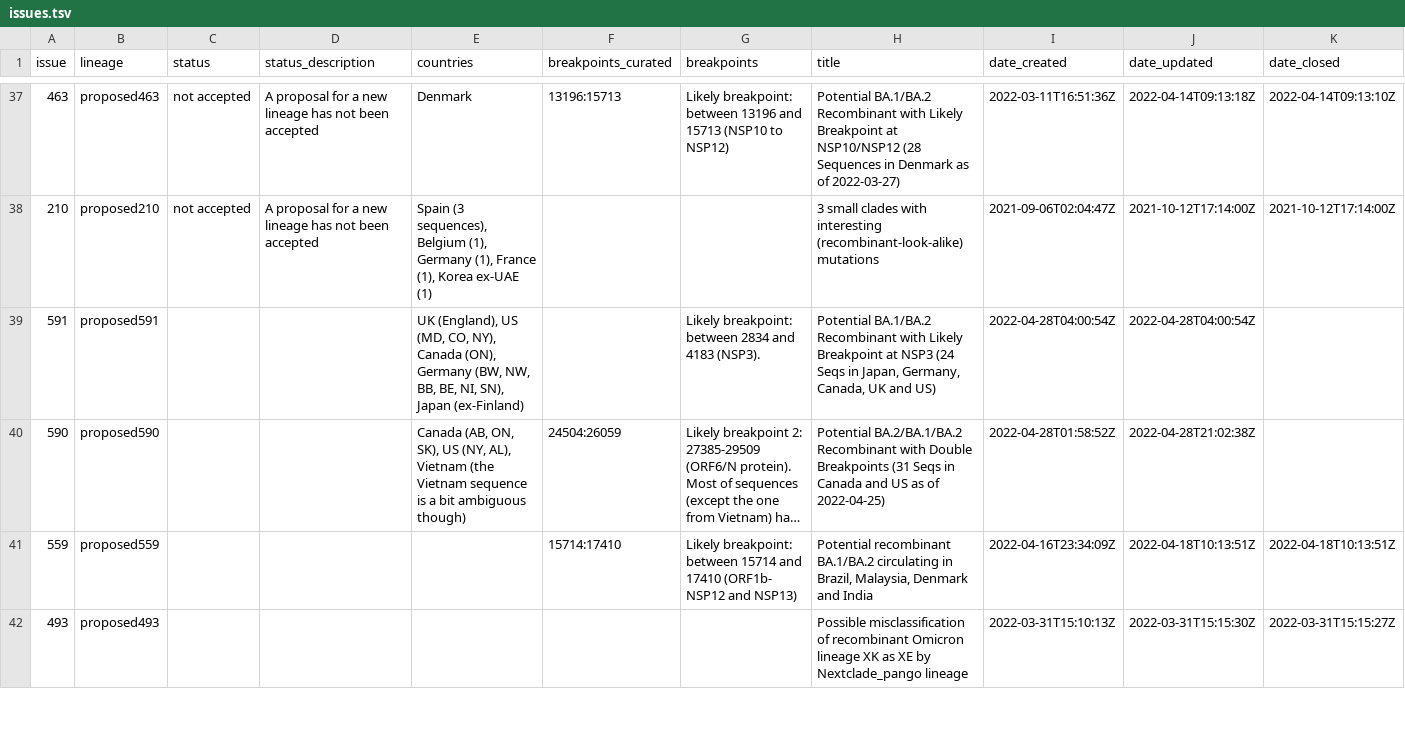
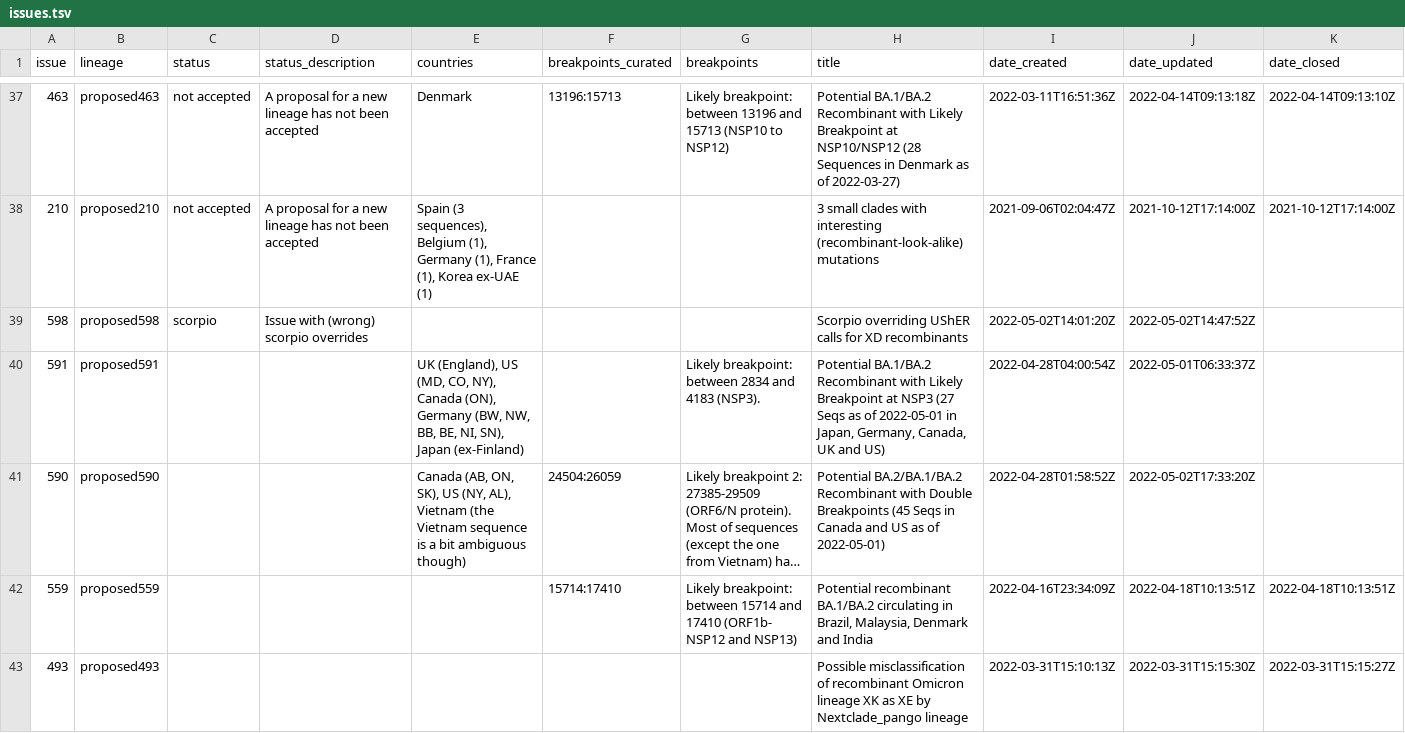
Before and after one commit to ktmeaton/ncov-recombinant, a TSV file: resources/issues.tsv, drawn as a sheet; only a part is shown, gaps mark what is left out; long unchanged cells end in …; addresses are those after the commit; the diff names each change by its address in the sheet, - before the commit and + after, or states it on an @@ line.

Commit message:
fix issues line endings

```diff
--- a/resources/issues.tsv
+++ b/resources/issues.tsv
+row 39: 598 | proposed598 | scorpio | Issue with (wrong) scorpio overrides |  |  |  | Scorpio overriding UShER calls for XD recombinants | 2022-05-02T14:01:20Z | 2022-05-02T14:47:52Z
-H40 (title): …at NSP3 (24 Seqs in Japan,…
+H40 (title): …at NSP3 (27 Seqs as of 2022-05-01 in Japan,…
-J40 (date_updated): 2022-04-28T04:00:54Z
+J40 (date_updated): 2022-05-01T06:33:37Z
-H41 (title): …Double Breakpoints (31 Seqs in Canada and US as of 2022-04-25)
+H41 (title): …Double Breakpoints (45 Seqs in Canada and US as of 2022-05-01)
-J41 (date_updated): 2022-04-28T21:02:38Z
+J41 (date_updated): 2022-05-02T17:33:20Z
```
Also changed, not shown: resources/issue_to_lineage.tsv, 1 other file.
